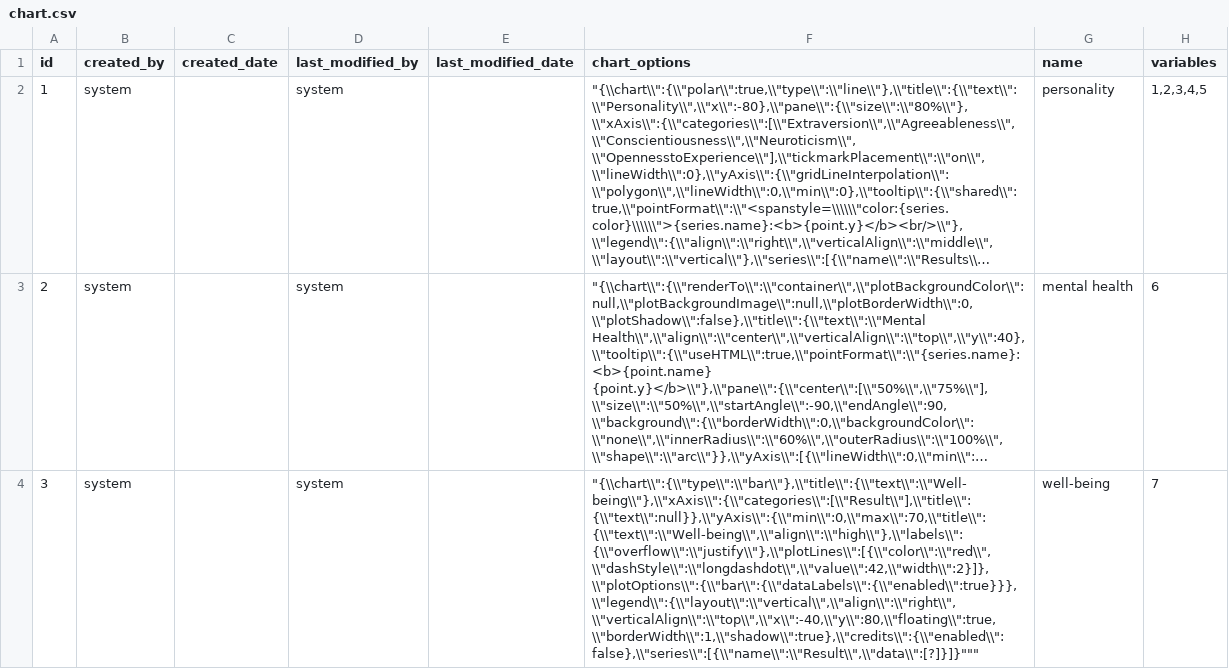
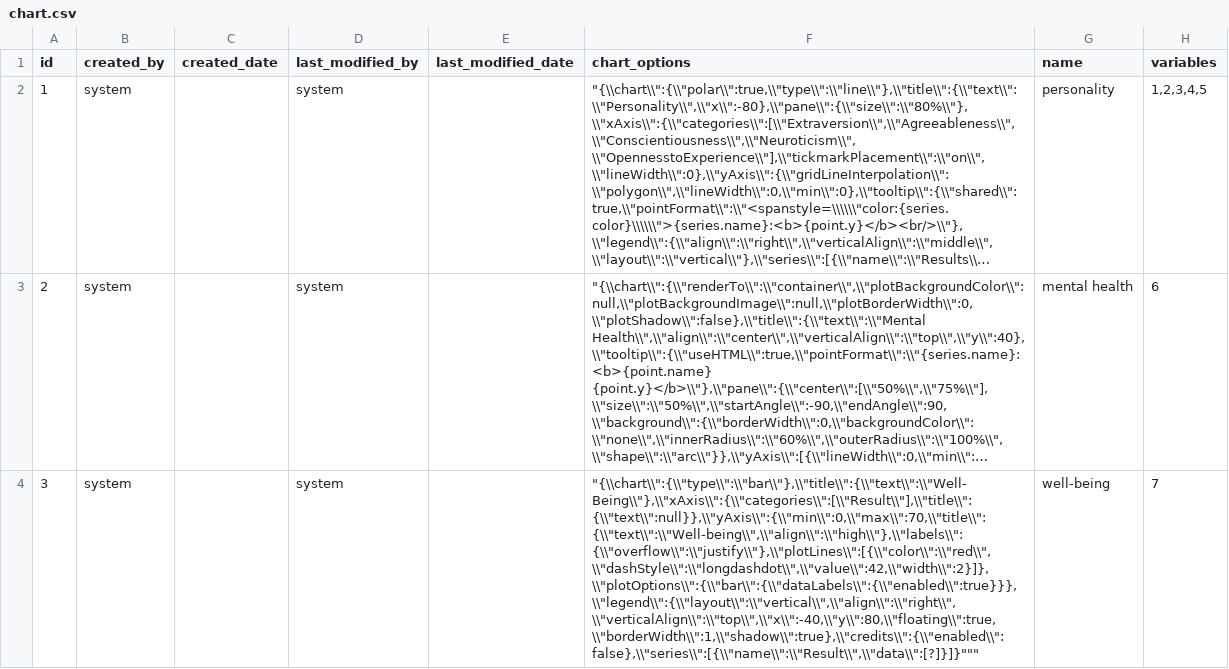
Before and after one commit to yetsen/mental-health-app, a CSV file: src/main/resources/config/liquibase/data/chart.csv, drawn as a sheet; only a part is shown; long unchanged cells end in …; the diff covers the shown part only; the diff names each change by its address in the sheet, - before the commit and + after, or states it on an @@ line.

Commit message:
small changes

```diff
--- a/src/main/resources/config/liquibase/data/chart.csv
+++ b/src/main/resources/config/liquibase/data/chart.csv
-F4 (chart_options): "{\\chart\\":{\\"type\\":\\"bar\\"},\\"title\\":{\\"text\\":\\"Well-being\\"},\\"xAxis\\":{\\"categories\\":[\\"Result\\"],\\"title\\":{\\"text\\":null}},\\"yAxis\\":{\\"min\\":0,\\"max\\":70,\\"title\\":{\\"text\\":\\"Well-being\\",\\"align\\":\\"high\\"},\\"labels\\":{\\"overflow\\":\\"justify\\"},\\"plotLines\\":[{\\"color\\":\\"red\\",\\"dashStyle\\":\\"longdashdot\\",\\"value\\":42,\\"width\\":2}]},\\"plotOptions\\":{\\"bar\\":{\\"dataLabels\\":{\\"enabled\\":true}}},\\"legend\\":{\\"layout\\":\\"vertical\\",\\"align\\":\\"right\\",\\"verticalAlign\\":\\"top\\",\\"x\\":-40,\\"y\\":80,\\"floating\\":true,\\"borderWidth\\":1,\\"shadow\\":true},\\"credits\\":{\\"enabled\\":false},\\"series\\":[{\\"name\\":\\"Result\\",\\"data\\":[?]}]}"""
+F4 (chart_options): "{\\chart\\":{\\"type\\":\\"bar\\"},\\"title\\":{\\"text\\":\\"Well-Being\\"},\\"xAxis\\":{\\"categories\\":[\\"Result\\"],\\"title\\":{\\"text\\":null}},\\"yAxis\\":{\\"min\\":0,\\"max\\":70,\\"title\\":{\\"text\\":\\"Well-being\\",\\"align\\":\\"high\\"},\\"labels\\":{\\"overflow\\":\\"justify\\"},\\"plotLines\\":[{\\"color\\":\\"red\\",\\"dashStyle\\":\\"longdashdot\\",\\"value\\":42,\\"width\\":2}]},\\"plotOptions\\":{\\"bar\\":{\\"dataLabels\\":{\\"enabled\\":true}}},\\"legend\\":{\\"layout\\":\\"vertical\\",\\"align\\":\\"right\\",\\"verticalAlign\\":\\"top\\",\\"x\\":-40,\\"y\\":80,\\"floating\\":true,\\"borderWidth\\":1,\\"shadow\\":true},\\"credits\\":{\\"enabled\\":false},\\"series\\":[{\\"name\\":\\"Result\\",\\"data\\":[?]}]}"""
```
Also changed, not shown: 2 edited cells elsewhere in this file.
